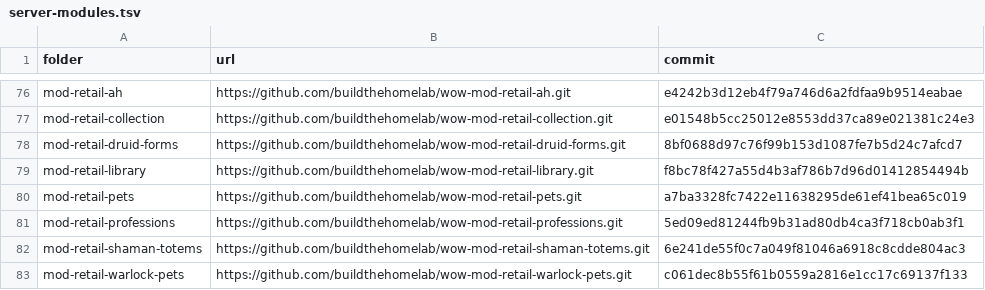
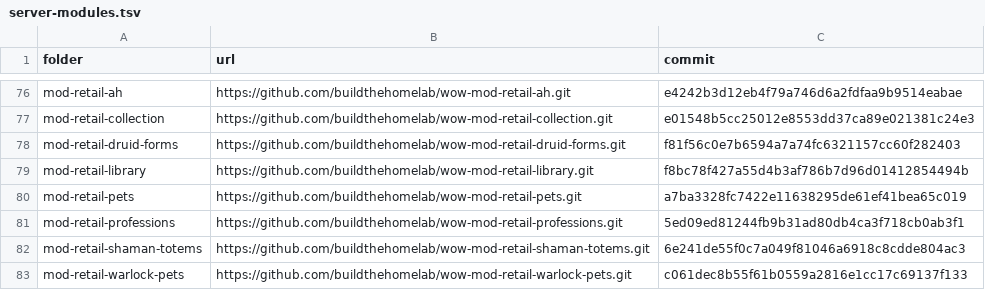
Before and after one commit to buildthehomelab/wow-ci, a TSV file: config/server-modules.tsv, drawn as a sheet; only a part is shown, gaps mark what is left out.

```diff
--- a/config/server-modules.tsv
+++ b/config/server-modules.tsv
@@ -77,3 +77,3 @@ mod-retail-ah	https://github.com/buildthehomelab/wow-mod-retail-ah.git	e4242b3d1
 mod-retail-collection	https://github.com/buildthehomelab/wow-mod-retail-collection.git	e01548b5cc25012e8553dd37ca89e021381c24e3
-mod-retail-druid-forms	https://github.com/buildthehomelab/wow-mod-retail-druid-forms.git	8bf0688d97c76f99b153d1087fe7b5d24c7afcd7
+mod-retail-druid-forms	https://github.com/buildthehomelab/wow-mod-retail-druid-forms.git	f81f56c0e7b6594a7a74fc6321157cc60f282403
 mod-retail-library	https://github.com/buildthehomelab/wow-mod-retail-library.git	f8bc78f427a55d4b3af786b7d96d01412854494b
```
